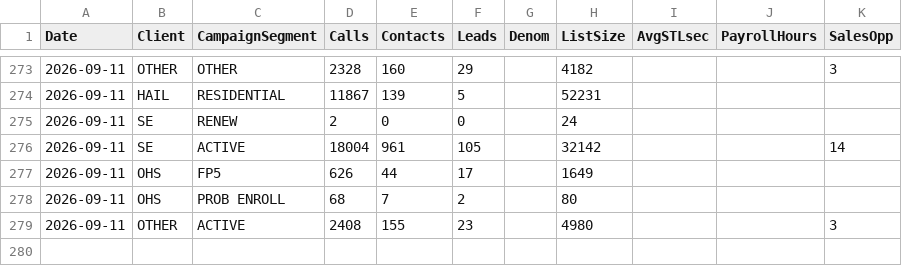
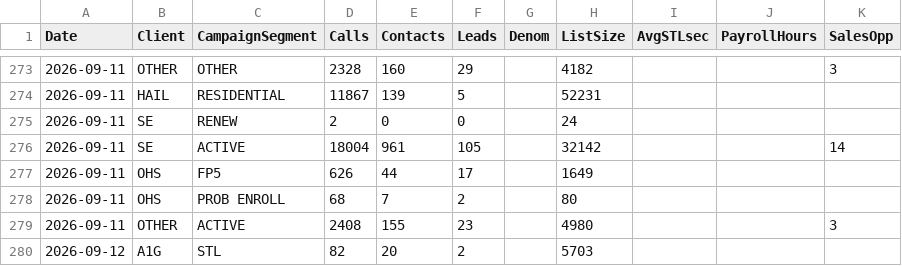
Before and after one commit to elite-call/priority-clients-dash, a CSV file: data/all_clients_daily.csv, drawn as a sheet; only a part is shown, gaps mark what is left out.

Commit message:
Campaign Summary — 2026-09-12

```diff
--- a/data/all_clients_daily.csv
+++ b/data/all_clients_daily.csv
@@ -279 +279,2 @@ Date,Client,CampaignSegment,Calls,Contacts,Leads,Denom,ListSize,AvgSTLsec,Payrol
 2026-09-11,OTHER,ACTIVE,2408,155,23,,4980,,,3
+2026-09-12,A1G,STL,82,20,2,,5703,,,
```
